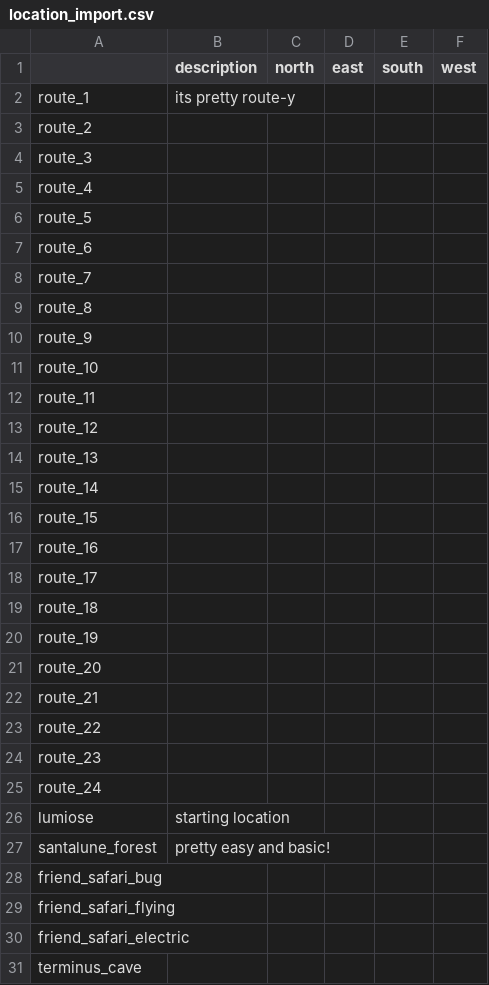
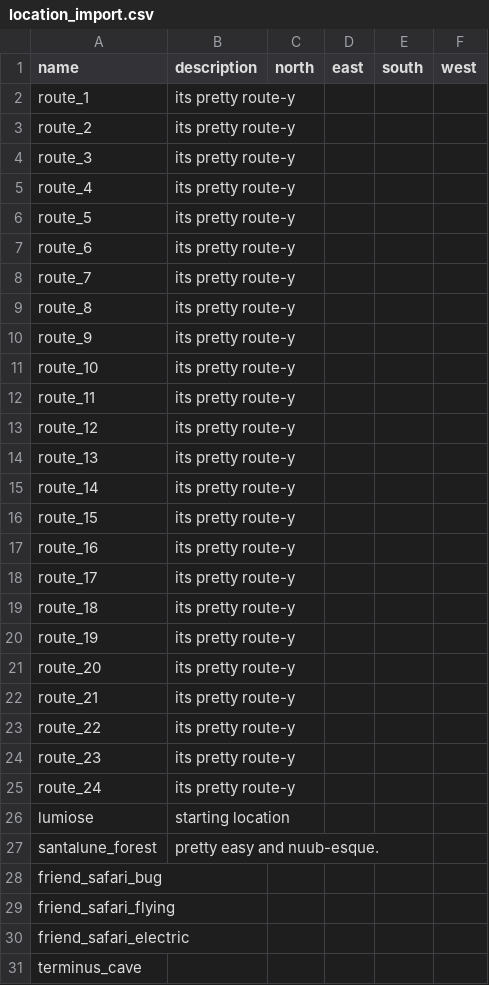
Before and after one commit to dfischercodethoughts/CS205WarmUpProj, a CSV file: location_import.csv, drawn as a sheet; only a part is shown.

```diff
--- a/location_import.csv
+++ b/location_import.csv
@@ -1,28 +1,28 @@
-,description,north,east,south,west
+name,description,north,east,south,west
 route_1,its pretty route-y,,,,
-route_2,,,,,
-route_3,,,,,
-route_4,,,,,
-route_5,,,,,
-route_6,,,,,
-route_7,,,,,
-route_8,,,,,
-route_9,,,,,
-route_10,,,,,
-route_11,,,,,
-route_12,,,,,
-route_13,,,,,
-route_14,,,,,
-route_15,,,,,
-route_16,,,,,
-route_17,,,,,
-route_18,,,,,
-route_19,,,,,
-route_20,,,,,
-route_21,,,,,
-route_22,,,,,
-route_23,,,,,
-route_24,,,,,
+route_2,its pretty route-y,,,,
+route_3,its pretty route-y,,,,
+route_4,its pretty route-y,,,,
+route_5,its pretty route-y,,,,
+route_6,its pretty route-y,,,,
+route_7,its pretty route-y,,,,
+route_8,its pretty route-y,,,,
+route_9,its pretty route-y,,,,
+route_10,its pretty route-y,,,,
+route_11,its pretty route-y,,,,
+route_12,its pretty route-y,,,,
+route_13,its pretty route-y,,,,
+route_14,its pretty route-y,,,,
+route_15,its pretty route-y,,,,
+route_16,its pretty route-y,,,,
+route_17,its pretty route-y,,,,
+route_18,its pretty route-y,,,,
+route_19,its pretty route-y,,,,
+route_20,its pretty route-y,,,,
+route_21,its pretty route-y,,,,
+route_22,its pretty route-y,,,,
+route_23,its pretty route-y,,,,
+route_24,its pretty route-y,,,,
 lumiose,starting location,,,,
-santalune_forest,pretty easy and basic!,,,,
+santalune_forest,pretty easy and nuub-esque.,,,,
 friend_safari_bug,,,,,
```
Also changed, not shown: 1 other file.
